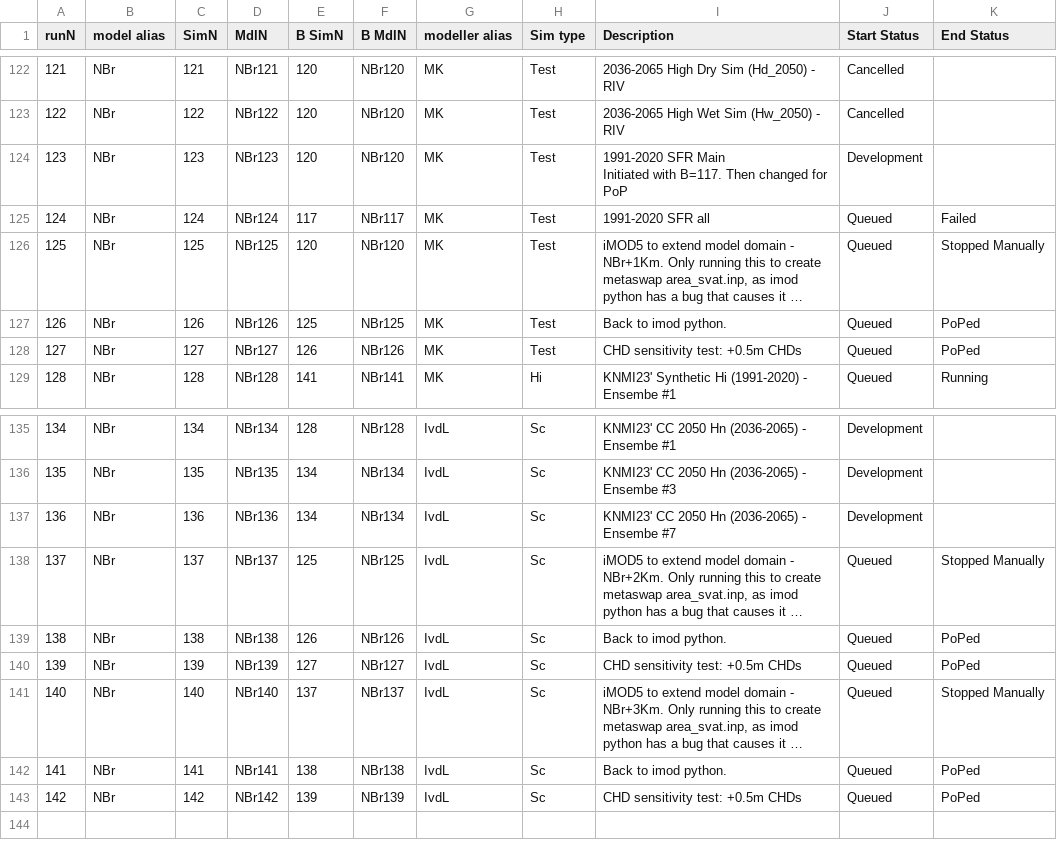
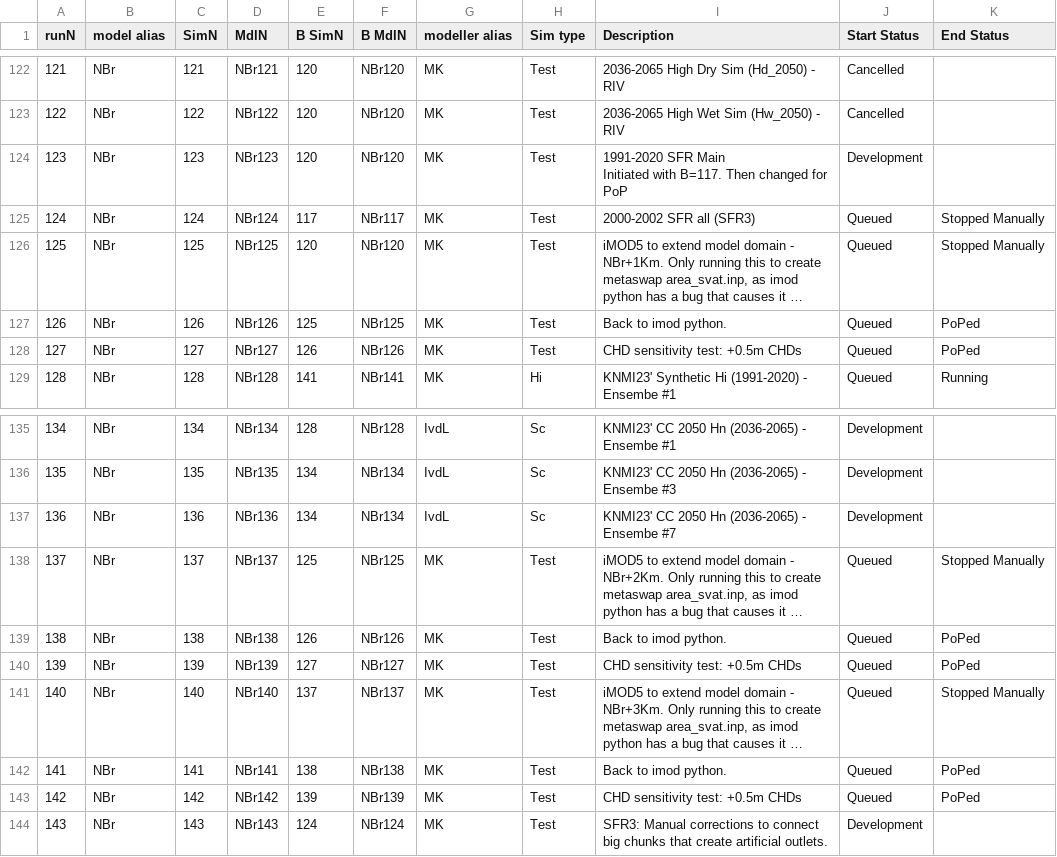
Before and after one commit to Ydrolog/WS_Mdl, a CSV file: Mng/log_Cfg.csv, drawn as a sheet; only a part is shown, gaps mark what is left out; long unchanged cells end in …; the diff names each change by its address in the sheet, - before the commit and + after, or states it on an @@ line.

Commit message:
NBr124 SFRmaker_v6: debugged, but still some incorrect outlets

```diff
--- a/Mng/log_Cfg.csv
+++ b/Mng/log_Cfg.csv
-I125 (Description): 1991-2020 SFR all
+I125 (Description): 2000-2002 SFR all (SFR3)
-K125 (End Status): Failed
+K125 (End Status): Stopped Manually
-G138:G143 (modeller alias): IvdL
+G138:G143 (modeller alias): MK
-H138:H143 (Sim type): Sc
+H138:H143 (Sim type): Test
+row 144: 143 | NBr | 143 | NBr143 | 124 | NBr124 | MK | Test | SFR3: Manual corrections to connect big chunks that create artificial outlets. | Development
```
Also changed, not shown: Mng/log_Out.csv, 6 other files.
